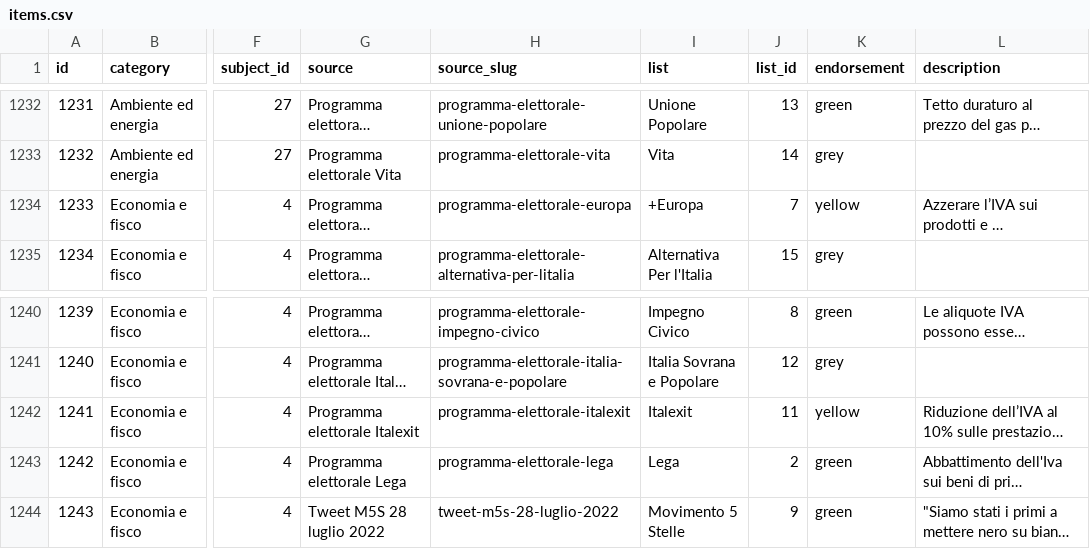
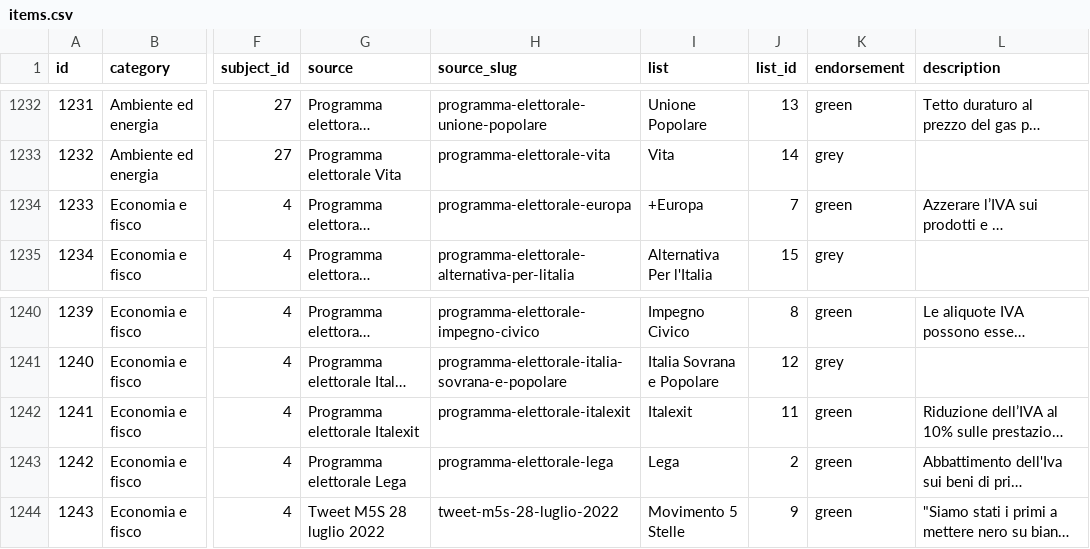
Before and after one commit to indecis-it/data, a CSV file: data/items.csv, drawn as a sheet; only a part is shown, gaps mark what is left out; long unchanged cells end in …; the diff names each change by its address in the sheet, - before the commit and + after, or states it on an @@ line.

```diff
--- a/data/items.csv
+++ b/data/items.csv
-K1234 (endorsement): yellow
+K1234 (endorsement): green
-K1242 (endorsement): yellow
+K1242 (endorsement): green
```
Also changed, not shown: 1 other file.
